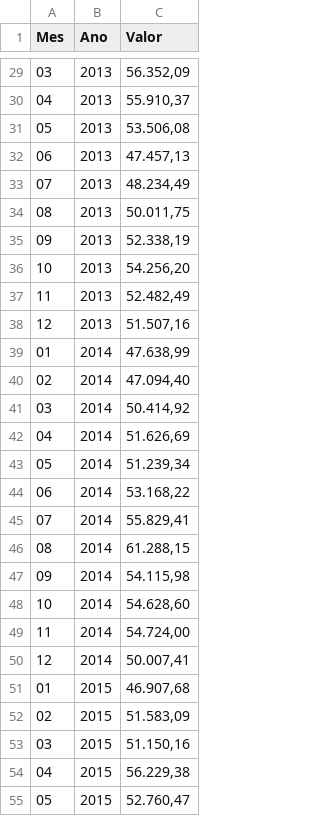
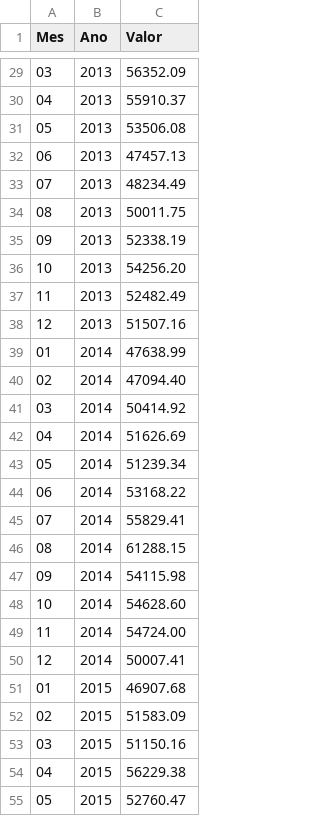
Before and after one commit to MotaOcimar/smart-ark, a CSV file: Dados/IBOVESPA.csv, drawn as a sheet; only a part is shown, gaps mark what is left out; the diff covers the shown part only.

```diff
--- a/Dados/IBOVESPA.csv
+++ b/Dados/IBOVESPA.csv
@@ -29,27 +29,27 @@ Mes;Ano;Valor
-03;2013;56.352,09
-04;2013;55.910,37
-05;2013;53.506,08
-06;2013;47.457,13
-07;2013;48.234,49
-08;2013;50.011,75
-09;2013;52.338,19
-10;2013;54.256,20
-11;2013;52.482,49
-12;2013;51.507,16
-01;2014;47.638,99
-02;2014;47.094,40
-03;2014;50.414,92
-04;2014;51.626,69
-05;2014;51.239,34
-06;2014;53.168,22
-07;2014;55.829,41
-08;2014;61.288,15
-09;2014;54.115,98
-10;2014;54.628,60
-11;2014;54.724,00
-12;2014;50.007,41
-01;2015;46.907,68
-02;2015;51.583,09
-03;2015;51.150,16
-04;2015;56.229,38
-05;2015;52.760,47
+03;2013;56352.09
+04;2013;55910.37
+05;2013;53506.08
+06;2013;47457.13
+07;2013;48234.49
+08;2013;50011.75
+09;2013;52338.19
+10;2013;54256.20
+11;2013;52482.49
+12;2013;51507.16
+01;2014;47638.99
+02;2014;47094.40
+03;2014;50414.92
+04;2014;51626.69
+05;2014;51239.34
+06;2014;53168.22
+07;2014;55829.41
+08;2014;61288.15
+09;2014;54115.98
+10;2014;54628.60
+11;2014;54724.00
+12;2014;50007.41
+01;2015;46907.68
+02;2015;51583.09
+03;2015;51150.16
+04;2015;56229.38
+05;2015;52760.47
```
Also changed, not shown: 94 edited cells elsewhere in this file, Dados/CDI.csv, Dados/IFIX.csv.
